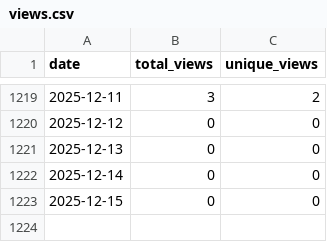
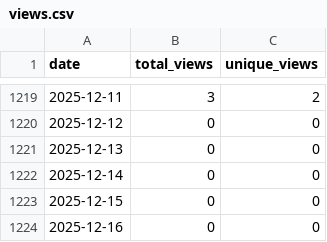
Before and after one commit to wumphlett/COMP-2710, a CSV file: .traffic/views.csv, drawn as a sheet; only a part is shown, gaps mark what is left out; the diff names each change by its address in the sheet, - before the commit and + after, or states it on an @@ line.

Commit message:
Updating repository traffic

```diff
--- a/.traffic/views.csv
+++ b/.traffic/views.csv
+row 1224: 2025-12-16 | 0 | 0
```
Also changed, not shown: .traffic/clones.csv, 3 other files.
